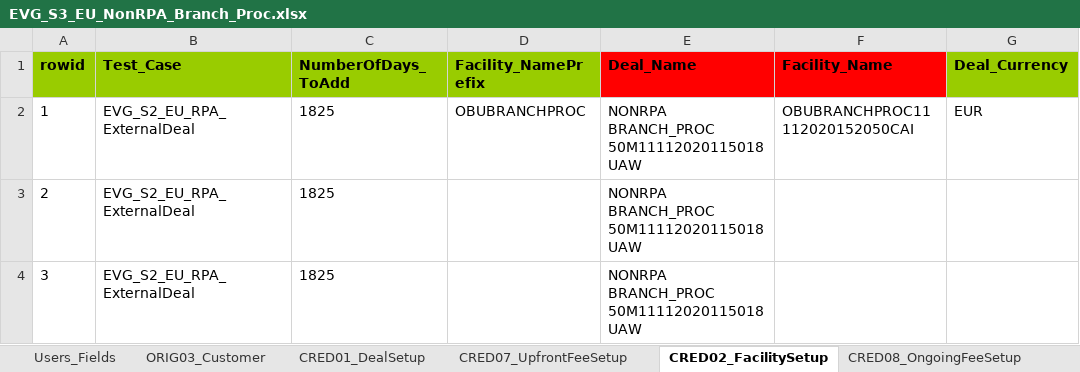
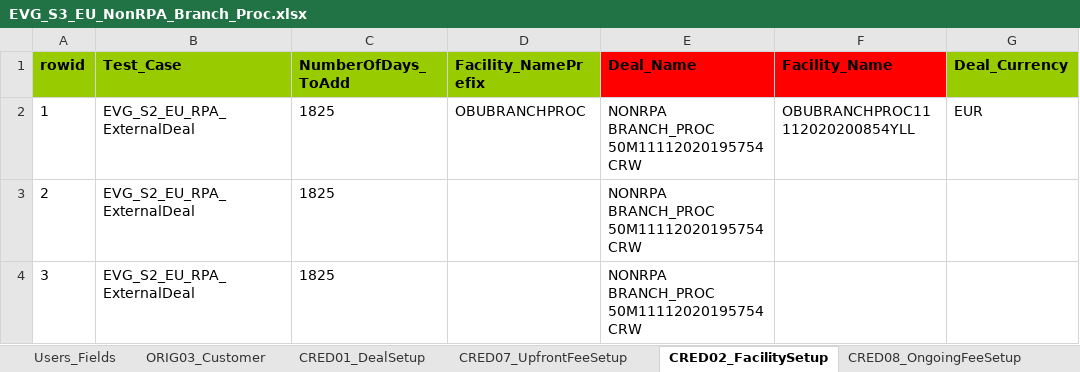
Before and after one commit to shirleenhong/automation-loan-application-cba, an Excel workbook: DataSet/LoanIQ_DataSet/EU_Entity/EVG_S3_EU_NonRPA_Branch_Proc.xlsx, sheet CRED02_FacilitySetup, drawn as a sheet; only a part is shown; values as stored, in another font and other column widths than the file's, no borders; the diff names each change by its address in the sheet, - before the commit and + after, or states it on an @@ line.

Commit message:
Feature/GDE-8193 updates for RPA S3 Close Deal

```diff
--- a/DataSet/LoanIQ_DataSet/EU_Entity/EVG_S3_EU_NonRPA_Branch_Proc.xlsx (sheet CRED02_FacilitySetup)
+++ b/DataSet/LoanIQ_DataSet/EU_Entity/EVG_S3_EU_NonRPA_Branch_Proc.xlsx (sheet CRED02_FacilitySetup)
-E2:E4 (Deal_Name): NONRPA BRANCH_PROC 50M11112020115018UAW
+E2:E4 (Deal_Name): NONRPA BRANCH_PROC 50M11112020195754CRW
-F2 (Facility_Name): OBUBRANCHPROC11112020152050CAI
+F2 (Facility_Name): OBUBRANCHPROC11112020200854YLL
```
Also changed, not shown: sheet CRED01_DealSetup, sheet SYND02_PrimaryAllocation, sheet TRPO12_PortfolioSettledDisc, sheet SERV01_LoanDrawdown, sheet SERV29_PaymentFees, sheet CRED07_UpfrontFee_Payment, 3 more sheets, 1 other file.
